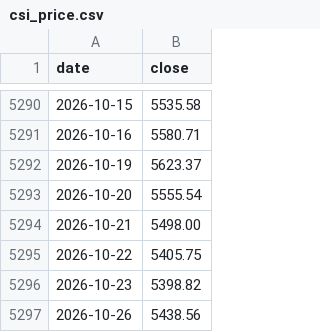
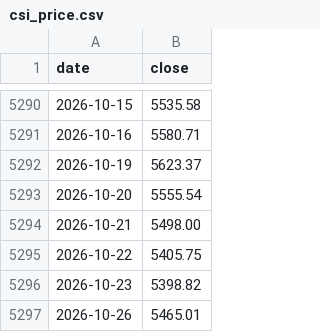
Before and after one commit to tony252/A-SHARE-dashboard, a CSV file: csi_dividend/data/csi_price.csv, drawn as a sheet; only a part is shown, gaps mark what is left out.

```diff
--- a/csi_dividend/data/csi_price.csv
+++ b/csi_dividend/data/csi_price.csv
@@ -5296,2 +5296,2 @@ date,close
 2026-10-23,5398.82
-2026-10-26,5438.56
+2026-10-26,5465.01
```
Also changed, not shown: csi_dividend/data/dca_history.csv, ndx_dca/data/vix_data.csv, 7 other files.
